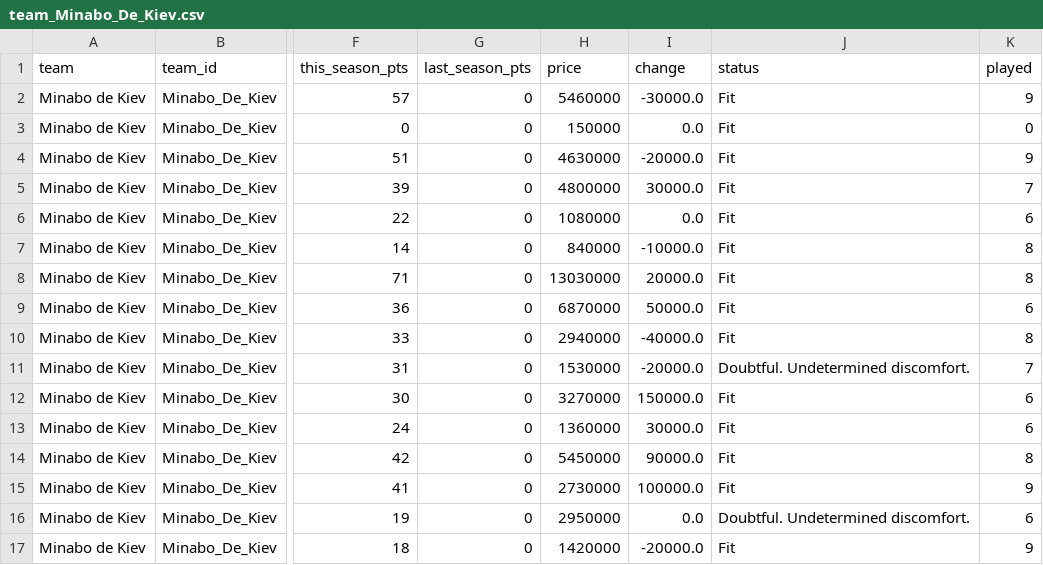
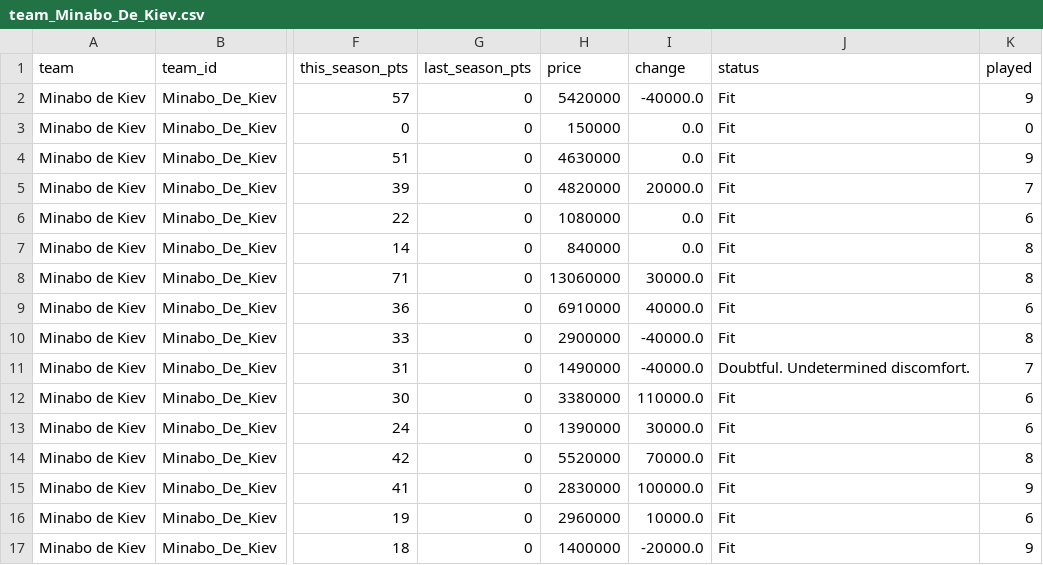
Before and after one commit to nilcrespo/BiwengerBot, a CSV file: csvs/teams/team_Minabo_De_Kiev.csv, drawn as a sheet; only a part is shown, gaps mark what is left out; the diff names each change by its address in the sheet, - before the commit and + after, or states it on an @@ line.

```diff
--- a/csvs/teams/team_Minabo_De_Kiev.csv
+++ b/csvs/teams/team_Minabo_De_Kiev.csv
-H2 (price): 5460000
+H2 (price): 5420000
-I2 (change): -30000.0
+I2 (change): -40000.0
-I4 (change): -20000.0
+I4 (change): 0.0
-H5 (price): 4800000
+H5 (price): 4820000
-I5 (change): 30000.0
+I5 (change): 20000.0
-I7 (change): -10000.0
+I7 (change): 0.0
-H8 (price): 13030000
+H8 (price): 13060000
-I8 (change): 20000.0
+I8 (change): 30000.0
-H9 (price): 6870000
+H9 (price): 6910000
-I9 (change): 50000.0
+I9 (change): 40000.0
-H10 (price): 2940000
+H10 (price): 2900000
-H11 (price): 1530000
+H11 (price): 1490000
-I11 (change): -20000.0
+I11 (change): -40000.0
-H12 (price): 3270000
+H12 (price): 3380000
-I12 (change): 150000.0
+I12 (change): 110000.0
-H13 (price): 1360000
+H13 (price): 1390000
-H14 (price): 5450000
+H14 (price): 5520000
-I14 (change): 90000.0
+I14 (change): 70000.0
-H15 (price): 2730000
+H15 (price): 2830000
-H16 (price): 2950000
+H16 (price): 2960000
-I16 (change): 0.0
+I16 (change): 10000.0
-J16 (status): Doubtful. Undetermined discomfort.
+J16 (status): Fit
-H17 (price): 1420000
+H17 (price): 1400000
```
Also changed, not shown: csvs/others/market_bid_history_log.csv, csvs/others/market_bids.csv, 15 other files.
